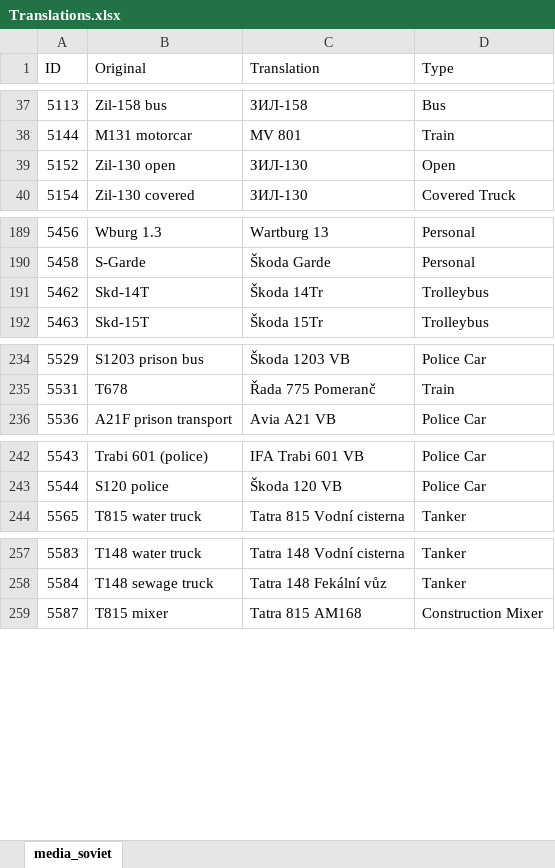
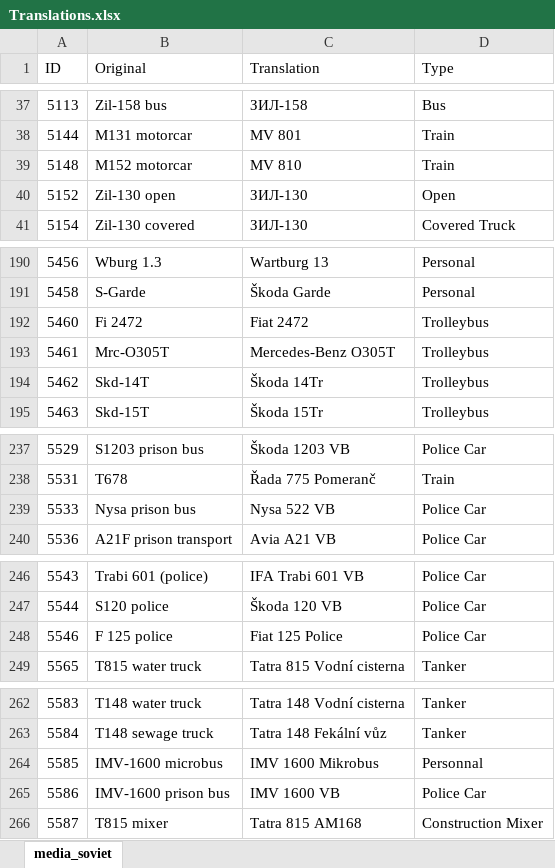
Before and after one commit to Toonu/WRSR-Translation-Editor, an Excel workbook: Translations.xlsx, sheet media_soviet, drawn as a sheet; only a part is shown, gaps mark what is left out; values as stored, in another font and other column widths than the file's, no borders; table styles not drawn; the diff covers the shown part only; the diff names each change by its address in the sheet, - before the commit and + after, or states it on an @@ line.

```diff
--- a/Translations.xlsx (sheet media_soviet)
+++ b/Translations.xlsx (sheet media_soviet)
+row 39: 5148 | M152 motorcar | MV 810 | Train
+row 192: 5460 | Fi 2472 | Fiat 2472 | Trolleybus
+row 193: 5461 | Mrc-O305T | Mercedes-Benz O305T | Trolleybus
+row 239: 5533 | Nysa prison bus | Nysa 522 VB | Police Car
+row 248: 5546 | F 125 police | Fiat 125 Police | Police Car
+row 264: 5585 | IMV-1600 microbus | IMV 1600 Mikrobus | Personnal
+row 265: 5586 | IMV-1600 prison bus | IMV 1600 VB | Police Car
```
Also changed, not shown: 11 added rows and 4 edited cells elsewhere in this sheet.
